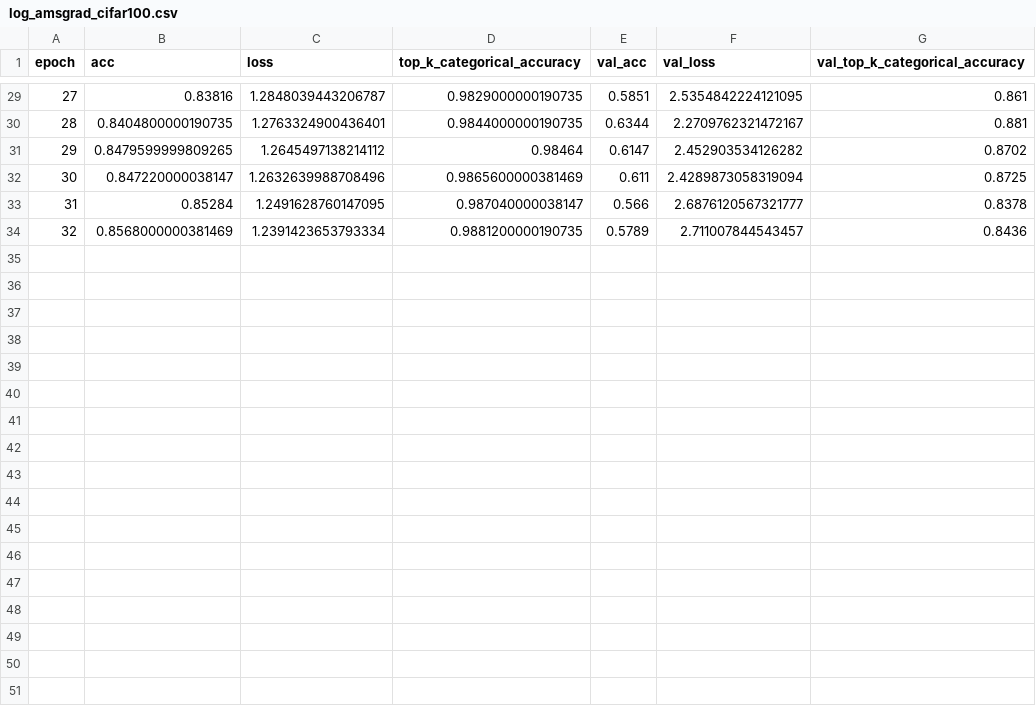
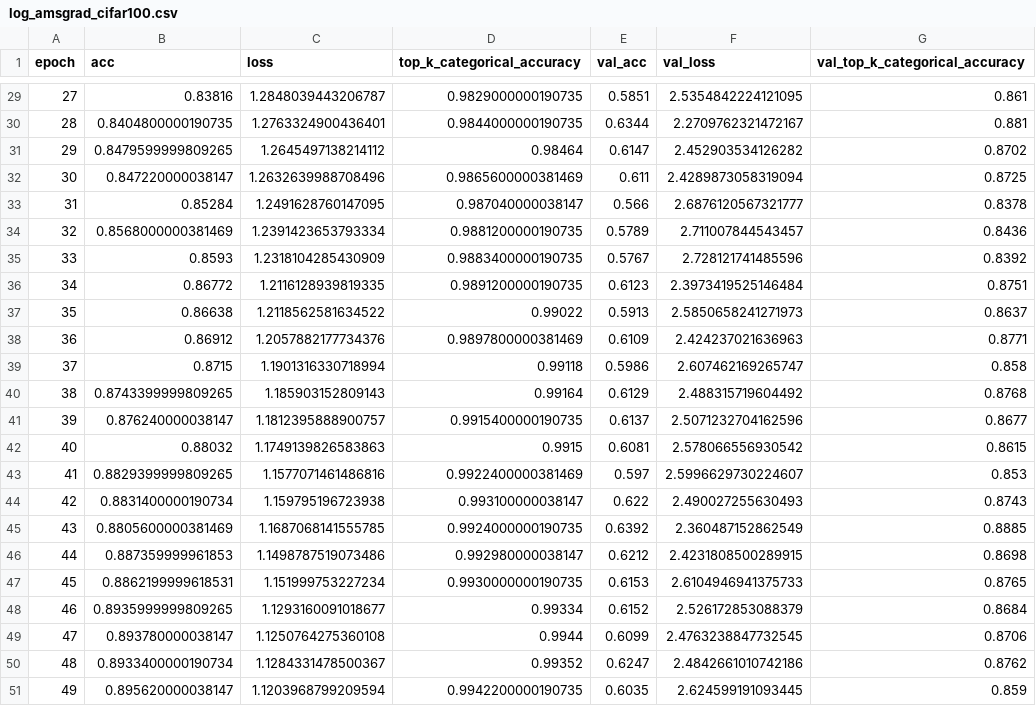
Before and after one commit to yashkant/padam-tensorflow, a CSV file: resnet-18/log_amsgrad_cifar100.csv, drawn as a sheet; only a part is shown, gaps mark what is left out; the diff names each change by its address in the sheet, - before the commit and + after, or states it on an @@ line.

Commit message:
Add cifar100 results

```diff
--- a/resnet-18/log_amsgrad_cifar100.csv
+++ b/resnet-18/log_amsgrad_cifar100.csv
+row 35: 33 | 0.8593 | 1.2318104285430909 | 0.9883400000190735 | 0.5767 | 2.728121741485596 | 0.8392
+row 36: 34 | 0.86772 | 1.2116128939819335 | 0.9891200000190735 | 0.6123 | 2.3973419525146484 | 0.8751
+row 37: 35 | 0.86638 | 1.2118562581634522 | 0.99022 | 0.5913 | 2.5850658241271973 | 0.8637
+row 38: 36 | 0.86912 | 1.2057882177734376 | 0.9897800000381469 | 0.6109 | 2.424237021636963 | 0.8771
+row 39: 37 | 0.8715 | 1.1901316330718994 | 0.99118 | 0.5986 | 2.607462169265747 | 0.858
+row 40: 38 | 0.8743399999809265 | 1.185903152809143 | 0.99164 | 0.6129 | 2.488315719604492 | 0.8768
+row 41: 39 | 0.876240000038147 | 1.1812395888900757 | 0.9915400000190735 | 0.6137 | 2.5071232704162596 | 0.8677
+row 42: 40 | 0.88032 | 1.1749139826583863 | 0.9915 | 0.6081 | 2.578066556930542 | 0.8615
+row 43: 41 | 0.8829399999809265 | 1.1577071461486816 | 0.9922400000381469 | 0.597 | 2.5996629730224607 | 0.853
+row 44: 42 | 0.8831400000190734 | 1.159795196723938 | 0.993100000038147 | 0.622 | 2.490027255630493 | 0.8743
+row 45: 43 | 0.8805600000381469 | 1.1687068141555785 | 0.9924000000190735 | 0.6392 | 2.360487152862549 | 0.8885
+row 46: 44 | 0.887359999961853 | 1.1498787519073486 | 0.992980000038147 | 0.6212 | 2.4231808500289915 | 0.8698
+row 47: 45 | 0.8862199999618531 | 1.151999753227234 | 0.9930000000190735 | 0.6153 | 2.6104946941375733 | 0.8765
+row 48: 46 | 0.8935999999809265 | 1.1293160091018677 | 0.99334 | 0.6152 | 2.526172853088379 | 0.8684
+row 49: 47 | 0.893780000038147 | 1.1250764275360108 | 0.9944 | 0.6099 | 2.4763238847732545 | 0.8706
+row 50: 48 | 0.8933400000190734 | 1.1284331478500367 | 0.99352 | 0.6247 | 2.4842661010742186 | 0.8762
+row 51: 49 | 0.895620000038147 | 1.1203968799209594 | 0.9942200000190735 | 0.6035 | 2.624599191093445 | 0.859
```
Also changed, not shown: 5 other files.
